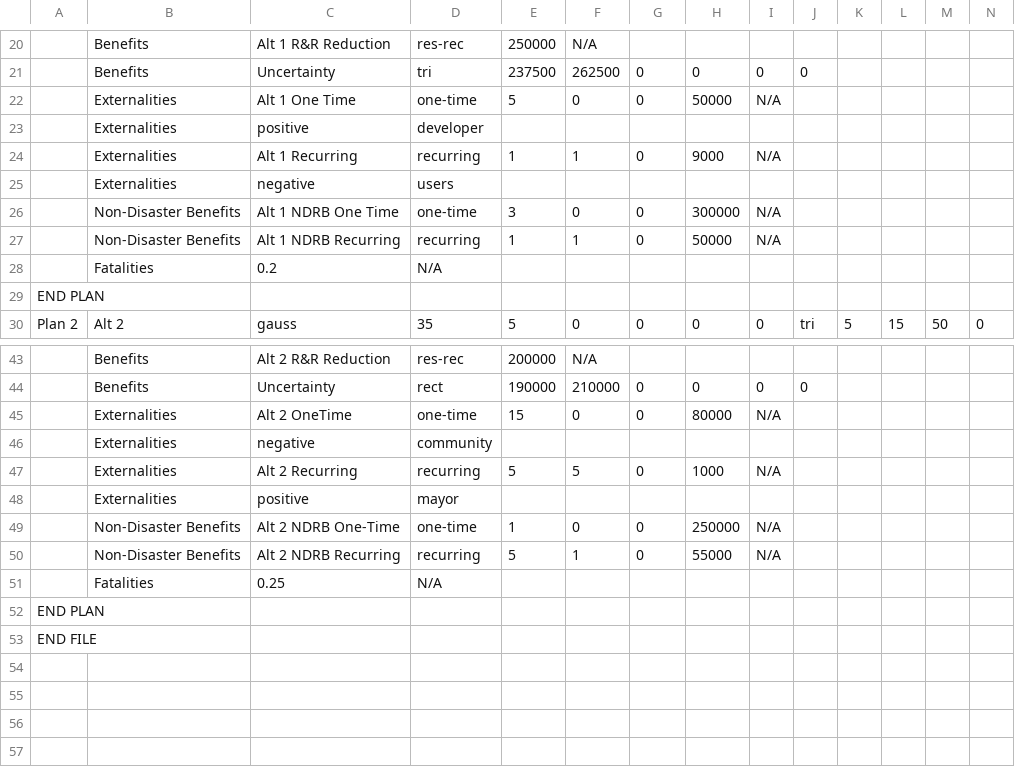
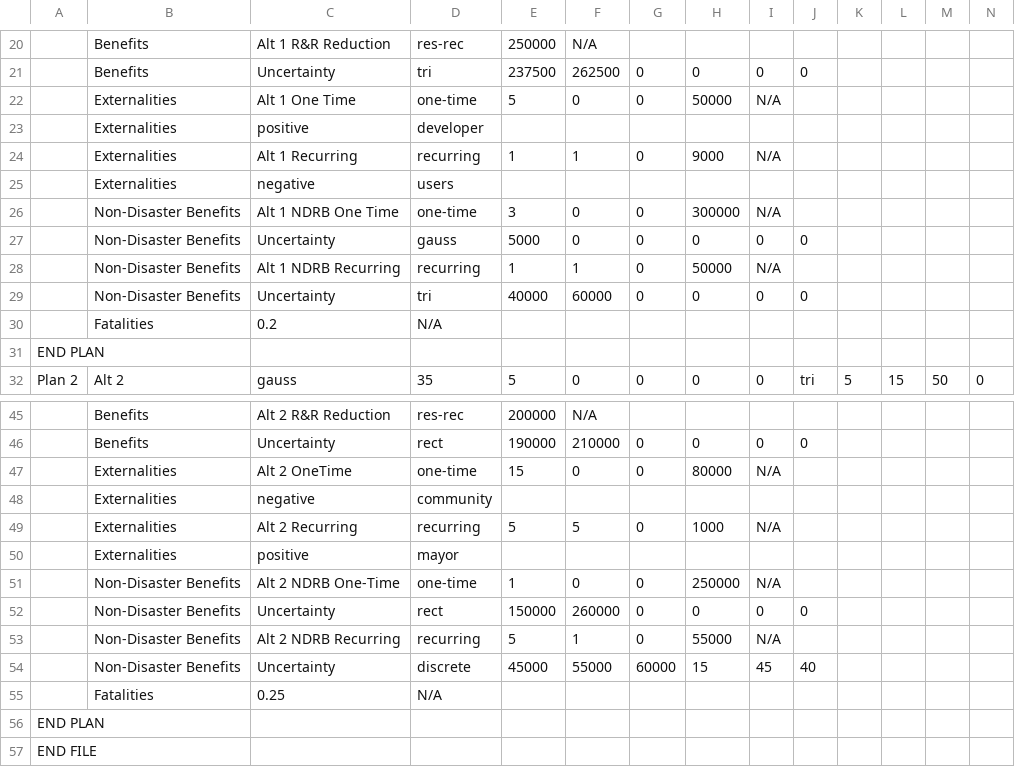
Before and after one commit to usnistgov/Economic-Resilience-Guide, a CSV file: Input Files/EconGuide Test New.csv, drawn as a sheet; only a part is shown, gaps mark what is left out; rows hold the shown columns only; the diff names each change by its address in the sheet, - before the commit and + after, or states it on an @@ line.

```diff
--- a/Input Files/EconGuide Test New.csv
+++ b/Input Files/EconGuide Test New.csv
+row 27:  | Non-Disaster Benefits | Uncertainty | gauss | 5000 | 0 | 0 | 0 | 0 | 0
+row 29:  | Non-Disaster Benefits | Uncertainty | tri | 40000 | 60000 | 0 | 0 | 0 | 0
+row 52:  | Non-Disaster Benefits | Uncertainty | rect | 150000 | 260000 | 0 | 0 | 0 | 0
+row 54:  | Non-Disaster Benefits | Uncertainty | discrete | 45000 | 55000 | 60000 | 15 | 45 | 40
```
Also changed, not shown: Summary Files/EconGuide Test Externalities Summary Uncertainty.csv, 14 other files.
